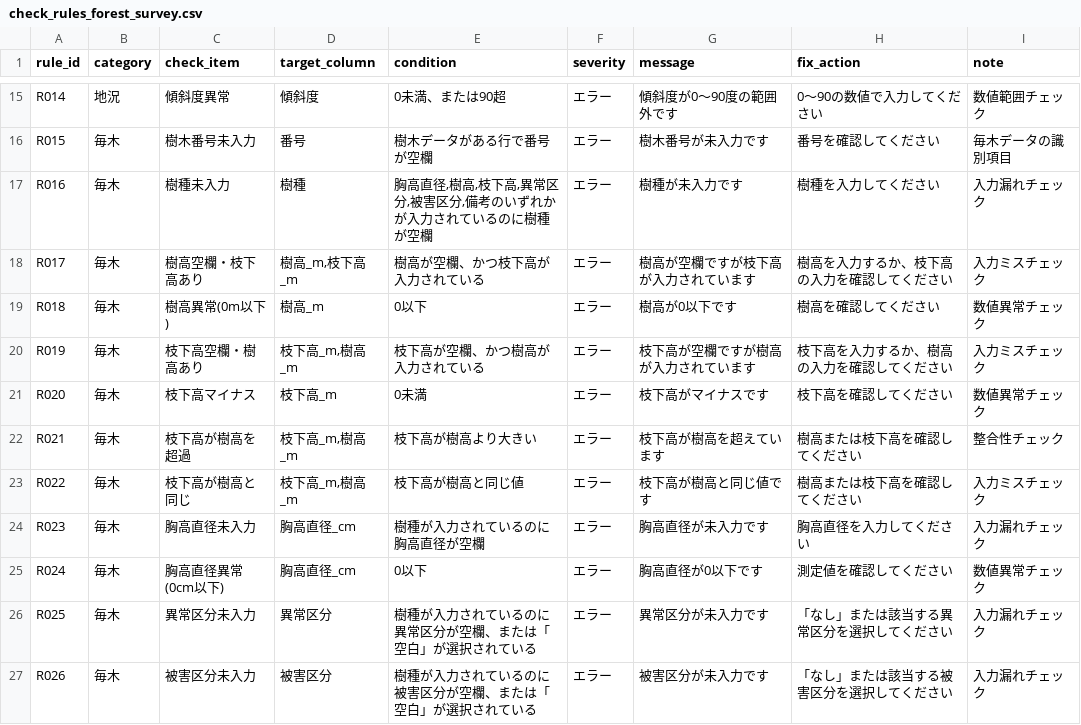
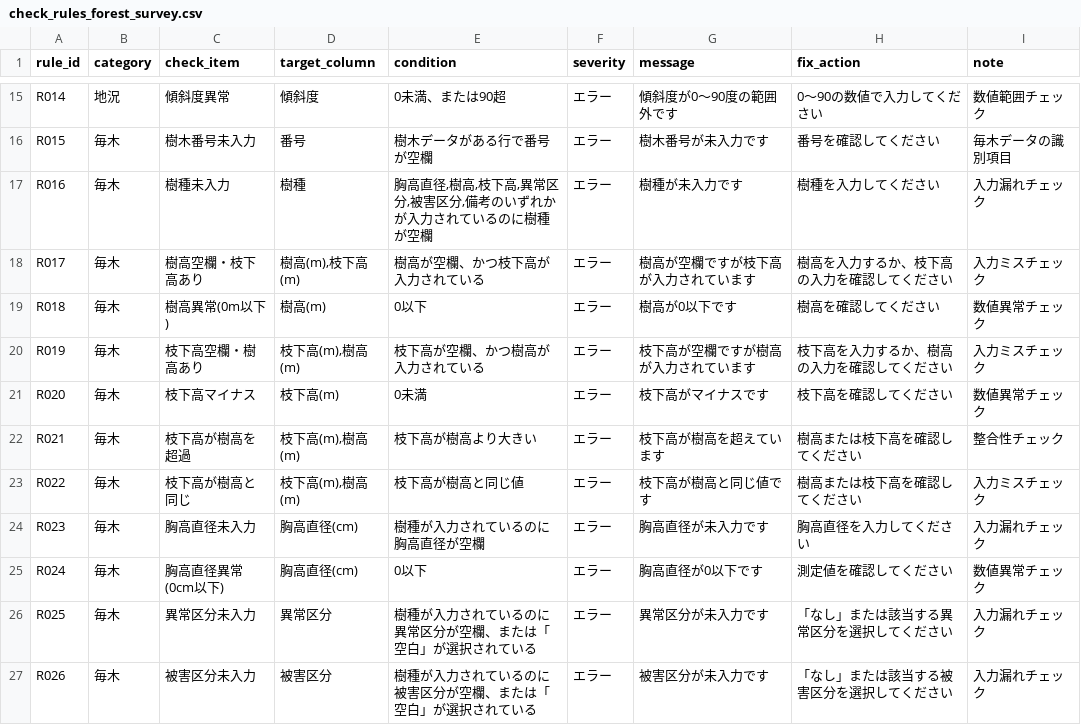
Before and after one commit to yuu-gis0745/samural-Lesson, a CSV file: 01_survey_tool/01_survey_tool/02_master/check_rules_forest_survey.csv, drawn as a sheet; only a part is shown, gaps mark what is left out.

```diff
--- a/01_survey_tool/01_survey_tool/02_master/check_rules_forest_survey.csv
+++ b/01_survey_tool/01_survey_tool/02_master/check_rules_forest_survey.csv
@@ -17,10 +17,10 @@ R015,毎木,樹木番号未入力,番号,樹木データがある行で番号が
 R016,毎木,樹種未入力,樹種,"胸高直径,樹高,枝下高,異常区分,被害区分,備考のいずれかが入力されているのに樹種が空欄",エラー,樹種が未入力です,樹種を入力してください,入力漏れチェック
-R017,毎木,樹高空欄・枝下高あり,"樹高_m,枝下高_m",樹高が空欄、かつ枝下高が入力されている,エラー,樹高が空欄ですが枝下高が入力されています,樹高を入力するか、枝下高の入力を確認してください,入力ミスチェック
-R018,毎木,樹高異常(0m以下),樹高_m,0以下,エラー,樹高が0以下です,樹高を確認してください,数値異常チェック
-R019,毎木,枝下高空欄・樹高あり,"枝下高_m,樹高_m",枝下高が空欄、かつ樹高が入力されている,エラー,枝下高が空欄ですが樹高が入力されています,枝下高を入力するか、樹高の入力を確認してください,入力ミスチェック
-R020,毎木,枝下高マイナス,枝下高_m,0未満,エラー,枝下高がマイナスです,枝下高を確認してください,数値異常チェック
-R021,毎木,枝下高が樹高を超過,"枝下高_m,樹高_m",枝下高が樹高より大きい,エラー,枝下高が樹高を超えています,樹高または枝下高を確認してください,整合性チェック
-R022,毎木,枝下高が樹高と同じ,"枝下高_m,樹高_m",枝下高が樹高と同じ値,エラー,枝下高が樹高と同じ値です,樹高または枝下高を確認してください,入力ミスチェック
-R023,毎木,胸高直径未入力,胸高直径_cm,樹種が入力されているのに胸高直径が空欄,エラー,胸高直径が未入力です,胸高直径を入力してください,入力漏れチェック
-R024,毎木,胸高直径異常(0cm以下),胸高直径_cm,0以下,エラー,胸高直径が0以下です,測定値を確認してください,数値異常チェック
+R017,毎木,樹高空欄・枝下高あり,"樹高(m),枝下高(m)",樹高が空欄、かつ枝下高が入力されている,エラー,樹高が空欄ですが枝下高が入力されています,樹高を入力するか、枝下高の入力を確認してください,入力ミスチェック
+R018,毎木,樹高異常(0m以下),樹高(m),0以下,エラー,樹高が0以下です,樹高を確認してください,数値異常チェック
+R019,毎木,枝下高空欄・樹高あり,"枝下高(m),樹高(m)",枝下高が空欄、かつ樹高が入力されている,エラー,枝下高が空欄ですが樹高が入力されています,枝下高を入力するか、樹高の入力を確認してください,入力ミスチェック
+R020,毎木,枝下高マイナス,枝下高(m),0未満,エラー,枝下高がマイナスです,枝下高を確認してください,数値異常チェック
+R021,毎木,枝下高が樹高を超過,"枝下高(m),樹高(m)",枝下高が樹高より大きい,エラー,枝下高が樹高を超えています,樹高または枝下高を確認してください,整合性チェック
+R022,毎木,枝下高が樹高と同じ,"枝下高(m),樹高(m)",枝下高が樹高と同じ値,エラー,枝下高が樹高と同じ値です,樹高または枝下高を確認してください,入力ミスチェック
+R023,毎木,胸高直径未入力,胸高直径(cm),樹種が入力されているのに胸高直径が空欄,エラー,胸高直径が未入力です,胸高直径を入力してください,入力漏れチェック
+R024,毎木,胸高直径異常(0cm以下),胸高直径(cm),0以下,エラー,胸高直径が0以下です,測定値を確認してください,数値異常チェック
 R025,毎木,異常区分未入力,異常区分,樹種が入力されているのに異常区分が空欄、または「空白」が選択されている,エラー,異常区分が未入力です,「なし」または該当する異常区分を選択してください,入力漏れチェック
```
Also changed, not shown: 4 other files.
